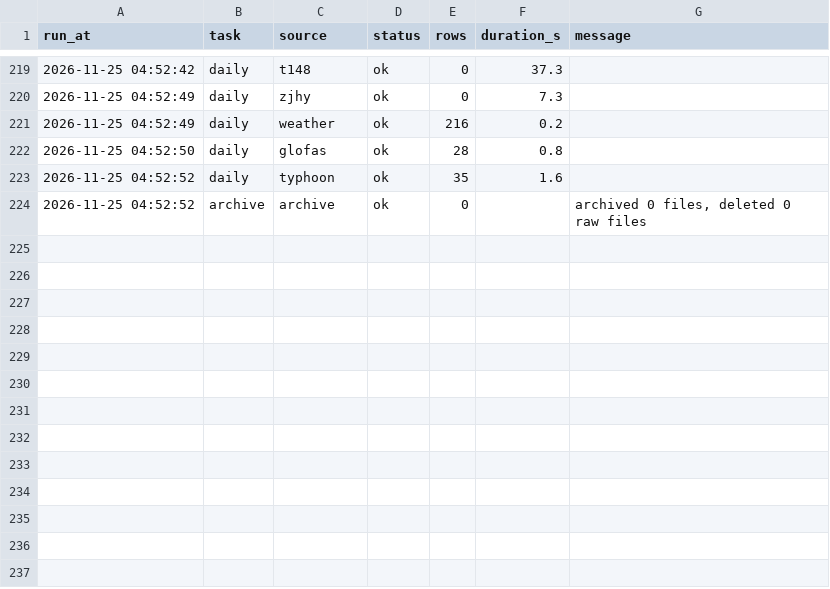
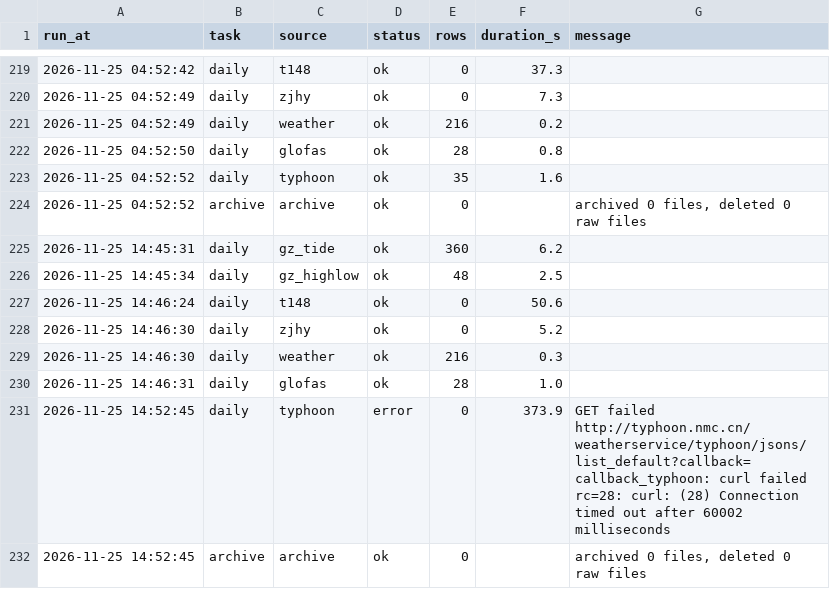
Before and after one commit to vivihine/yagang-tidewatch, a CSV file: data/meta/run_log.csv, drawn as a sheet; only a part is shown, gaps mark what is left out; the diff names each change by its address in the sheet, - before the commit and + after, or states it on an @@ line.

```diff
--- a/data/meta/run_log.csv
+++ b/data/meta/run_log.csv
+row 225: 2026-11-25 14:45:31 | daily | gz_tide | ok | 360 | 6.2
+row 226: 2026-11-25 14:45:34 | daily | gz_highlow | ok | 48 | 2.5
+row 227: 2026-11-25 14:46:24 | daily | t148 | ok | 0 | 50.6
+row 228: 2026-11-25 14:46:30 | daily | zjhy | ok | 0 | 5.2
+row 229: 2026-11-25 14:46:30 | daily | weather | ok | 216 | 0.3
+row 230: 2026-11-25 14:46:31 | daily | glofas | ok | 28 | 1.0
+row 231: 2026-11-25 14:52:45 | daily | typhoon | error | 0 | 373.9 | GET failed http://typhoon.nmc.cn/weatherservice/typhoon/jsons/list_default?callback=callback_typhoon: curl failed rc=28: curl: (28) Connection timed out after 60002 milliseconds
+row 232: 2026-11-25 14:52:45 | archive | archive | ok | 0 |  | archived 0 files, deleted 0 raw files
```
Also changed, not shown: data/glofas/2026-11.csv, data/glofas/2026-12.csv, 10 other files.
